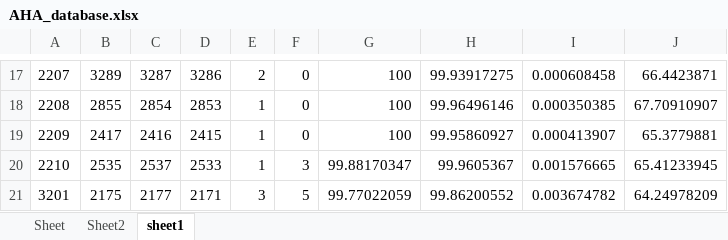
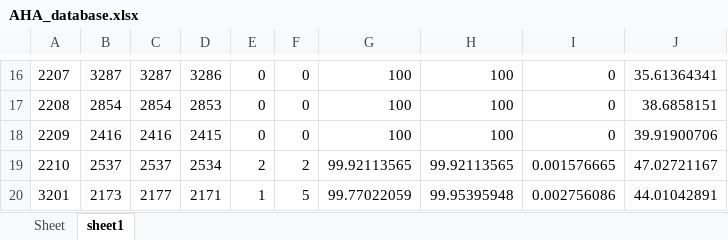
Before and after one commit to devindi99/ECG-beat-detection, an Excel workbook: R peak detection/beatdetection/AHA_database.xlsx, sheet sheet1, drawn as a sheet; only a part is shown, gaps mark what is left out; values as stored, in another font and other column widths than the file's, no borders; addresses are those after the commit; the diff covers the shown part only; the diff names each change by its address in the sheet, - before the commit and + after, or states it on an @@ line.

```diff
--- a/R peak detection/beatdetection/AHA_database.xlsx (sheet sheet1)
+++ b/R peak detection/beatdetection/AHA_database.xlsx (sheet sheet1)
-sheet tab: Sheet2
-B16: 3289
+B16: 3287
-E16: 2
+E16: 0
-H16: 99.93917275
+H16: 100
-I16: 0.000608458
+I16: 0
-J16: 66.4423871
+J16: 35.61364341
-B17: 2855
+B17: 2854
-E17:E18: 1
+E17:E18: 0
-H17: 99.96496146
+H17: 100
-I17: 0.000350385
+I17: 0
-J17: 67.70910907
+J17: 38.6858151
-B18: 2417
+B18: 2416
-H18: 99.95860927
+H18: 100
-I18: 0.000413907
+I18: 0
-J18: 65.3779881
+J18: 39.91900706
-B19: 2535
+B19: 2537
-D19: 2533
+D19: 2534
-E19: 1
+E19: 2
-F19: 3
+F19: 2
-G19: 99.88170347
+G19: 99.92113565
-H19: 99.9605367
+H19: 99.92113565
-J19: 65.41233945
+J19: 47.02721167
-B20: 2175
+B20: 2173
-E20: 3
+E20: 1
-H20: 99.86200552
+H20: 99.95395948
-I20: 0.003674782
+I20: 0.002756086
-J20: 64.24978209
+J20: 44.01042891
```
Also changed, not shown: 6 removed rows, 473 edited cells and cell formats elsewhere in this sheet, sheet Sheet, R peak detection/beatdetection/AHA.xlsx, 2 other files.
